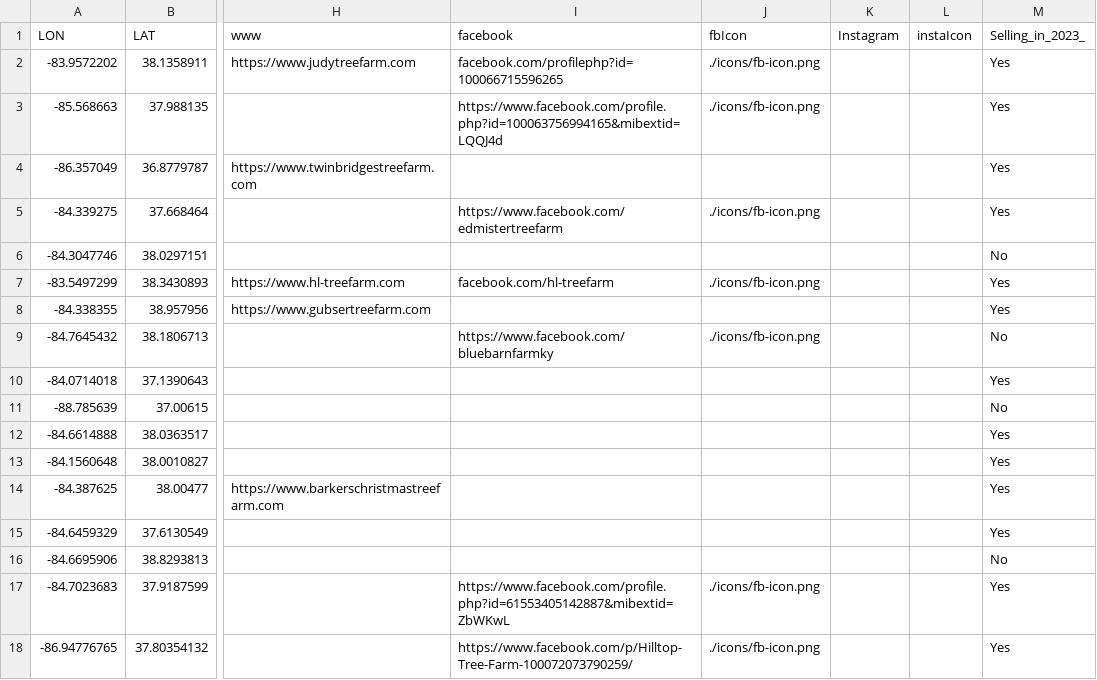
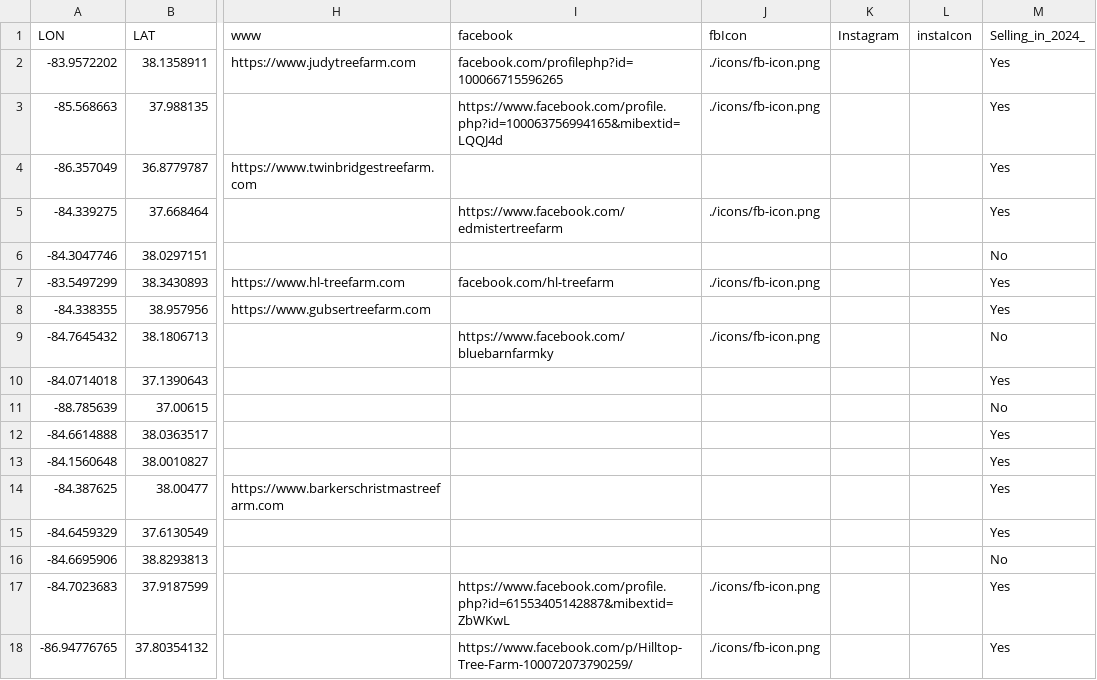
Before and after one commit to UK-Horticulture/KY-Xmas-Treefarms, a CSV file: data/XmasTreeFarmsNov2023.csv, drawn as a sheet; only a part is shown, gaps mark what is left out; the diff names each change by its address in the sheet, - before the commit and + after, or states it on an @@ line.

```diff
--- a/data/XmasTreeFarmsNov2023.csv
+++ b/data/XmasTreeFarmsNov2023.csv
-M1: Selling_in_2023_
+M1: Selling_in_2024_
```
Also changed, not shown: 1 other file.
